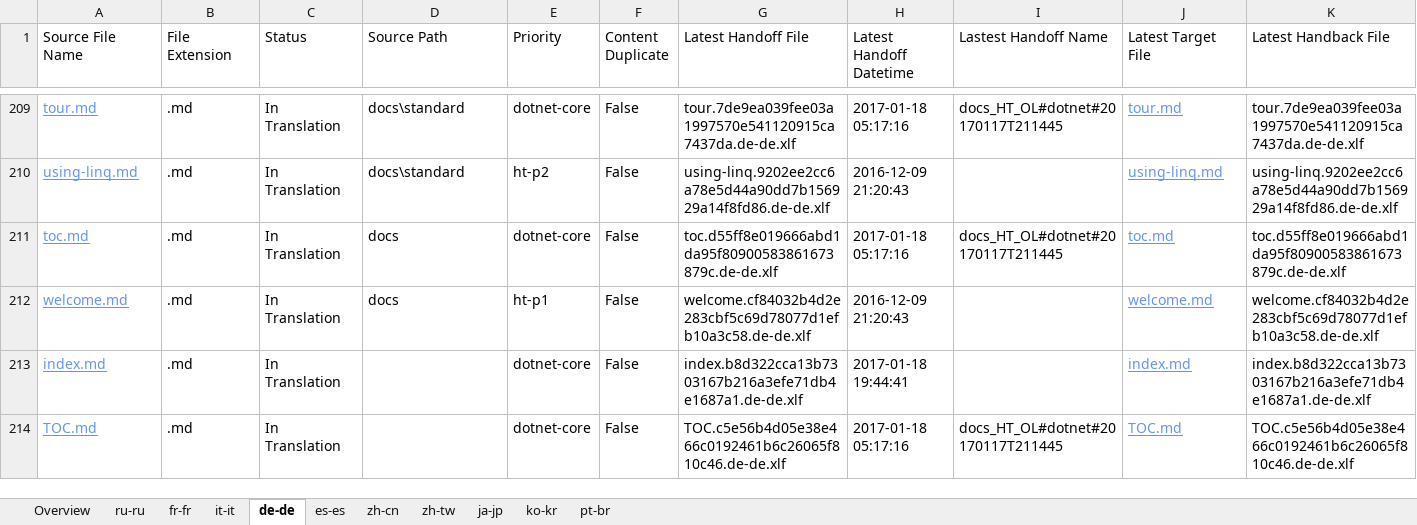
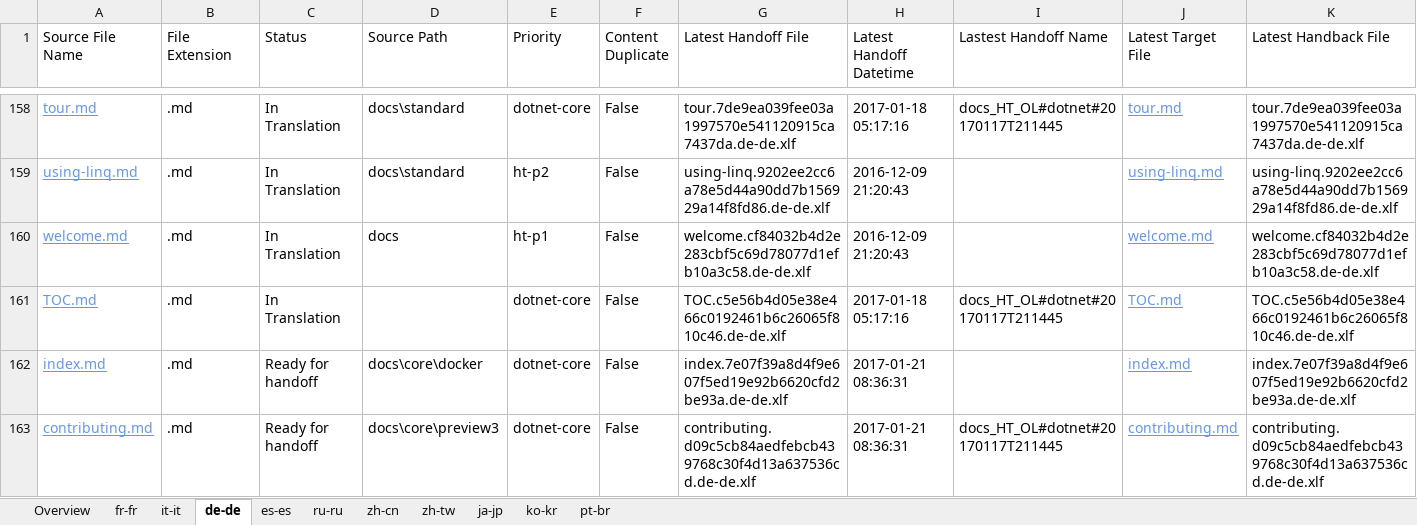
Before and after one commit to openpublishoperation/docs.handback, an Excel workbook: ol-handback/dotnet/docs/master/localization-status.xlsx, sheet de-de, drawn as a sheet; only a part is shown, gaps mark what is left out; values as stored, in another font and other column widths than the file's, no borders; table styles not drawn; removed rows and columns are numbered as before the commit, all else as after; rows hold the shown columns only; the diff covers the shown part only; the diff names each change by its address in the sheet, - before the commit and + after, or states it on an @@ line.

Commit message:
Generate Report for Handoff

```diff
--- a/ol-handback/dotnet/docs/master/localization-status.xlsx (sheet de-de)
+++ b/ol-handback/dotnet/docs/master/localization-status.xlsx (sheet de-de)
@@ sheet tab order changed: Overview | fr-fr | it-it | de-de | es-es | ru-ru | zh-cn | zh-tw | ja-jp | ko-kr | pt-br @@
-row 211: toc.md | .md | In Translation | docs | dotnet-core | False | toc.d55ff8e019666abd1da95f80900583861673879c.de-de.xlf | 2017-01-18 05:17:16 | docs_HT_OL#dotnet#20170117T211445 | toc.md | toc.d55ff8e019666abd1da95f80900583861673879c.de-de.xlf
-row 213: index.md | .md | In Translation |  | dotnet-core | False | index.b8d322cca13b7303167b216a3efe71db4e1687a1.de-de.xlf | 2017-01-18 19:44:41 |  | index.md | index.b8d322cca13b7303167b216a3efe71db4e1687a1.de-de.xlf
+row 162: index.md | .md | Ready for handoff | docs\core\docker | dotnet-core | False | index.7e07f39a8d4f9e607f5ed19e92b6620cfd2be93a.de-de.xlf | 2017-01-21 08:36:31 |  | index.md | index.7e07f39a8d4f9e607f5ed19e92b6620cfd2be93a.de-de.xlf
+row 163: contributing.md | .md | Ready for handoff | docs\core\preview3 | dotnet-core | False | contributing.d09c5cb84aedfebcb439768c30f4d13a637536cd.de-de.xlf | 2017-01-21 08:36:31 | docs_HT_OL#dotnet#20170117T211445 | contributing.md | contributing.d09c5cb84aedfebcb439768c30f4d13a637536cd.de-de.xlf
```
Also changed, not shown: 52 added rows, 51 removed rows and 2 edited cells elsewhere in this sheet, sheet ru-ru, sheet it-it, sheet zh-cn, sheet ko-kr, sheet zh-tw, sheet pt-br, 4 more sheets.
